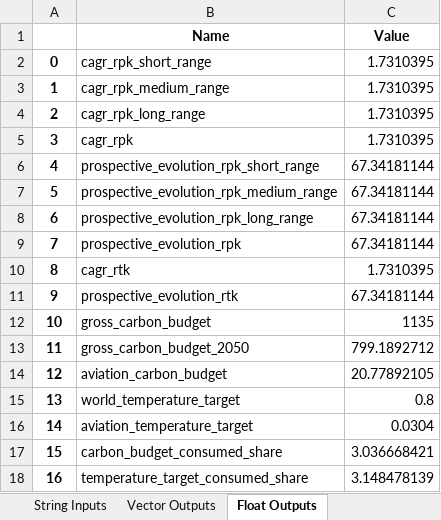
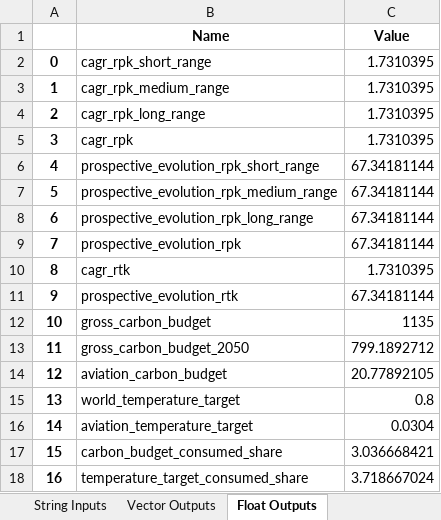
Before and after one commit to AeroMAPS/AeroMAPS, an Excel workbook: aeromaps/notebooks/publications/joas_2023/data/aeromaps_data.xlsx, sheet Float Outputs, drawn as a sheet; values as stored, in another font and other column widths than the file's, no borders; 1 other sheet too large or unreadable and not compared; the diff names each change by its address in the sheet, - before the commit and + after, or states it on an @@ line.

Commit message:
Update default values

```diff
--- a/aeromaps/notebooks/publications/joas_2023/data/aeromaps_data.xlsx (sheet Float Outputs)
+++ b/aeromaps/notebooks/publications/joas_2023/data/aeromaps_data.xlsx (sheet Float Outputs)
-C18 (Value): 3.148478139
+C18 (Value): 3.718667024
```
Also changed, not shown: sheet Climate Outputs, sheet Data Information, 2 other files.
